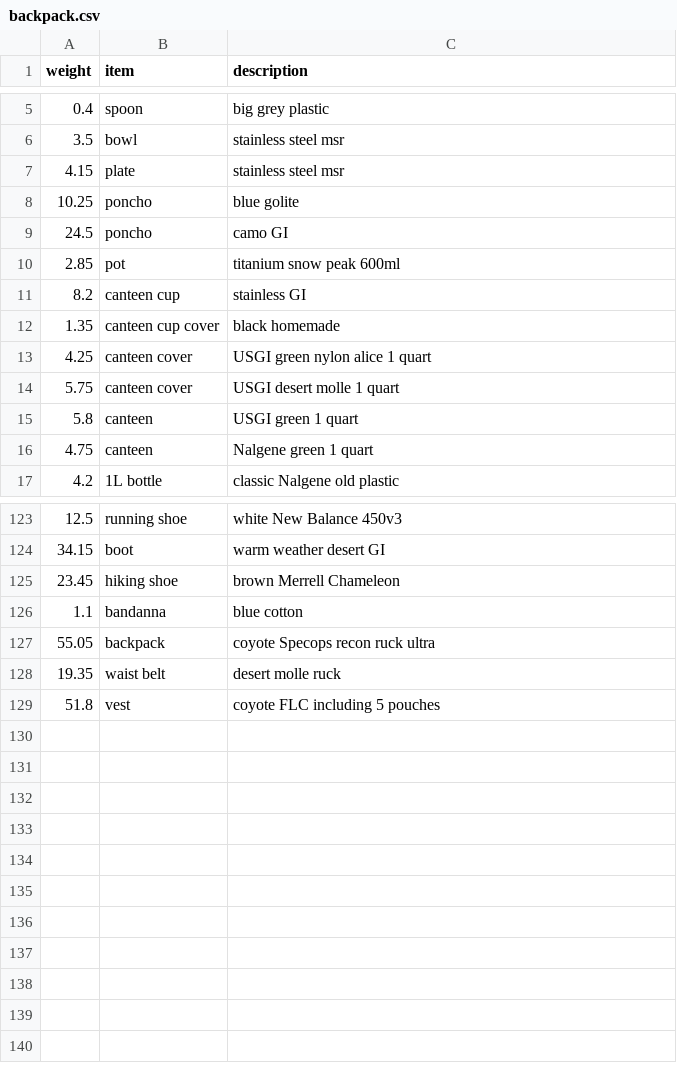
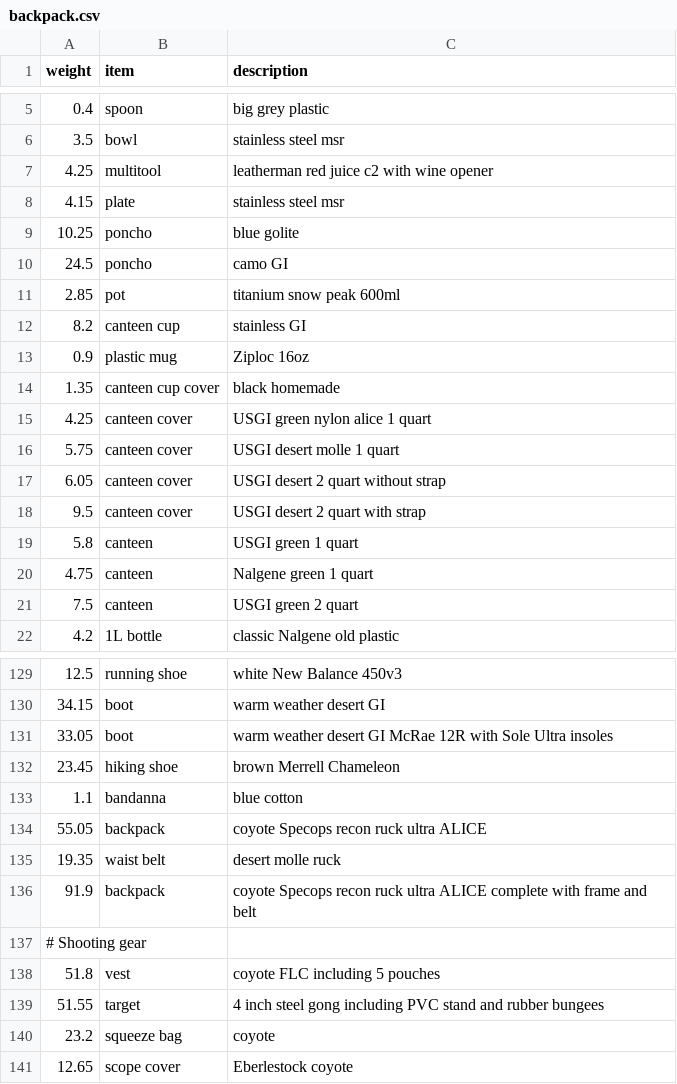
Before and after one commit to clarkfitzg/junkyard, a CSV file: weights/backpack.csv, drawn as a sheet; only a part is shown, gaps mark what is left out; the diff covers the shown part only.

Commit message:
some precision shooting accessories

```diff
--- a/weights/backpack.csv
+++ b/weights/backpack.csv
@@ -6,2 +6,3 @@ weight, item, description
 3.5, bowl, stainless steel msr
+4.25, multitool, leatherman red juice c2 with wine opener
 4.15, plate, stainless steel msr
@@ -11,2 +12,3 @@ weight, item, description
 8.2, canteen cup, stainless GI
+0.9, plastic mug, Ziploc 16oz
 1.35, canteen cup cover, black homemade
@@ -14,4 +16,7 @@ weight, item, description
 5.75, canteen cover, USGI desert molle 1 quart
+6.05, canteen cover, USGI desert 2 quart without strap
+9.5, canteen cover, USGI desert 2 quart with strap
 5.8, canteen, USGI green 1 quart
 4.75, canteen, Nalgene green 1 quart
+7.5, canteen, USGI green 2 quart
 4.2, 1L bottle, classic Nalgene old plastic
@@ -124,6 +130,12 @@ weight, item, description
 34.15, boot, warm weather desert GI
+33.05, boot, warm weather desert GI McRae 12R with Sole Ultra insoles
 23.45, hiking shoe, brown Merrell Chameleon
 1.1, bandanna, blue cotton
-55.05, backpack, coyote Specops recon ruck ultra
+55.05, backpack, coyote Specops recon ruck ultra ALICE
 19.35, waist belt, desert molle ruck
+91.9, backpack, coyote Specops recon ruck ultra ALICE complete with frame and belt
+# Shooting gear
 51.8, vest, coyote FLC including 5 pouches
+51.55, target, 4 inch steel gong including PVC stand and rubber bungees
+23.2, squeeze bag, coyote
+12.65, scope cover, Eberlestock coyote
```
Also changed, not shown: 1 added row elsewhere in this file.
